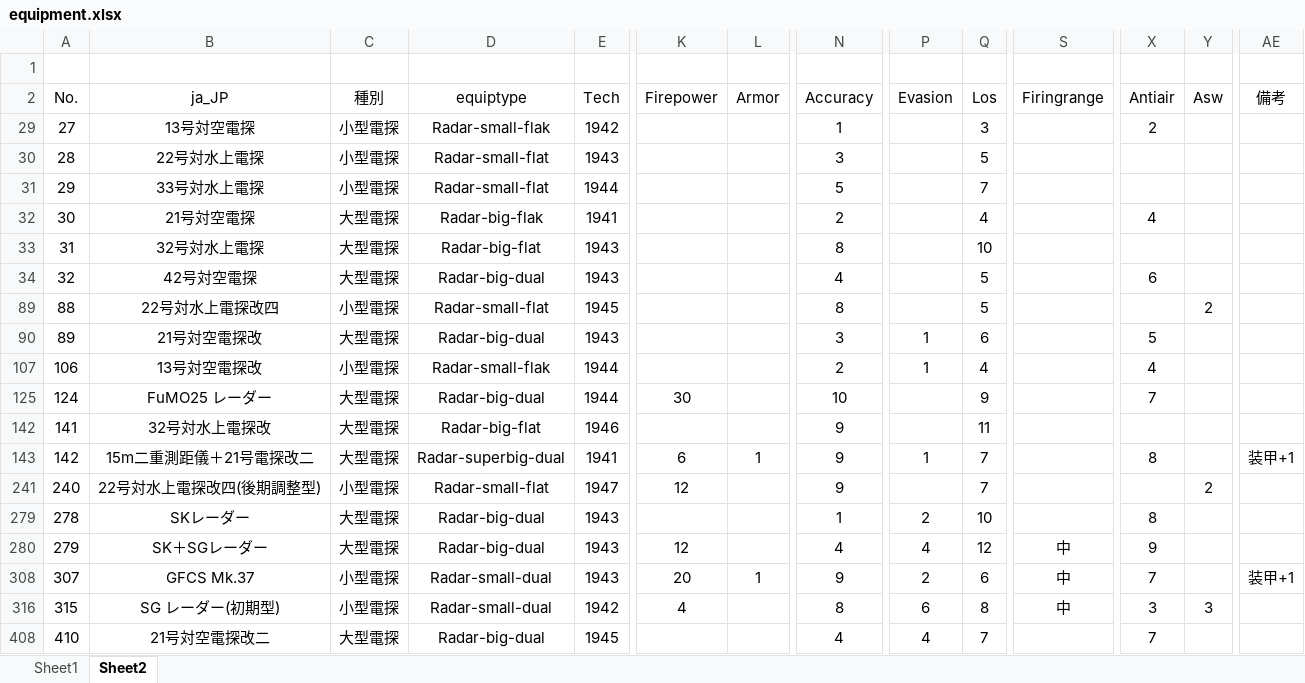
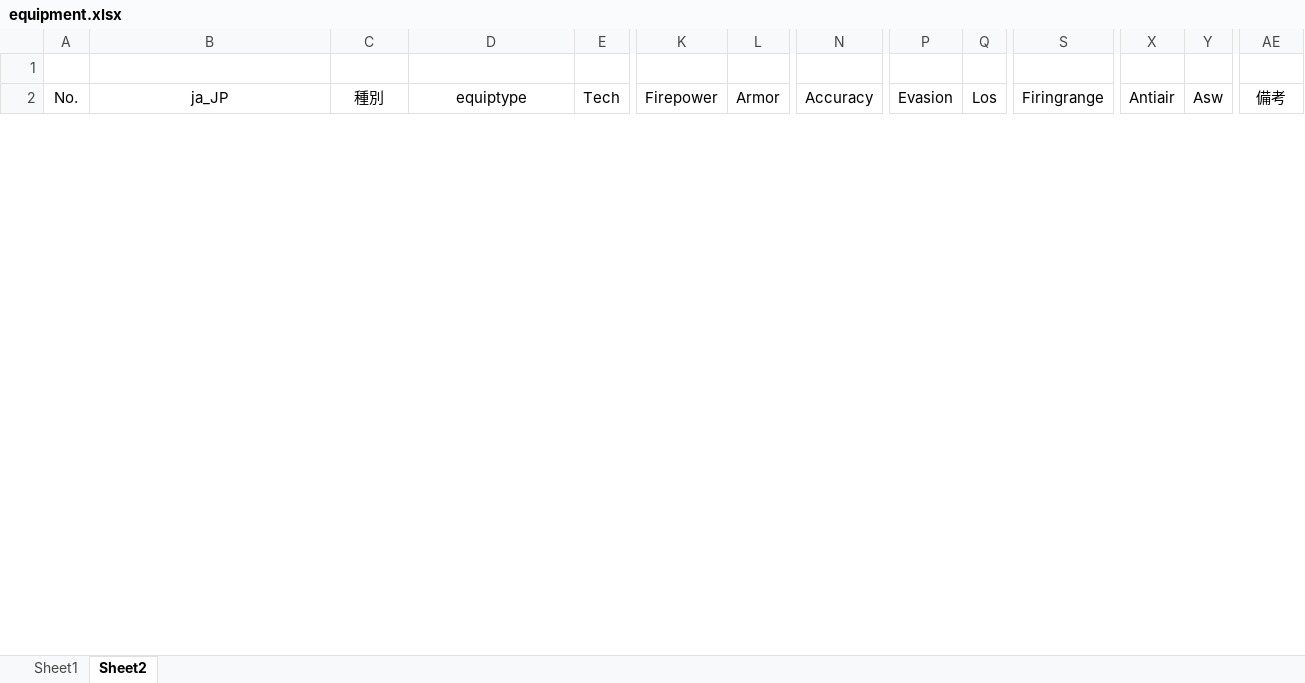
Before and after one commit to ibicdlcod/GuoMuoRuoProject, an Excel workbook: doc/worldview and mechanics/equipment.xlsx, sheet Sheet2, drawn as a sheet; only a part is shown, gaps mark what is left out; values as stored, in another font and other column widths than the file's, no borders; removed rows and columns are numbered as before the commit, all else as after; rows hold the shown columns only; the diff covers the shown part only; the diff names each change by its address in the sheet, - before the commit and + after, or states it on an @@ line.

```diff
--- a/doc/worldview and mechanics/equipment.xlsx (sheet Sheet2)
+++ b/doc/worldview and mechanics/equipment.xlsx (sheet Sheet2)
-row 29: 27 | 13号対空電探 | 小型電探 | Radar-small-flak | 1942 |  |  | 1 |  | 3 |  | 2
-row 30: 28 | 22号対水上電探 | 小型電探 | Radar-small-flat | 1943 |  |  | 3 |  | 5
-row 31: 29 | 33号対水上電探 | 小型電探 | Radar-small-flat | 1944 |  |  | 5 |  | 7
-row 32: 30 | 21号対空電探 | 大型電探 | Radar-big-flak | 1941 |  |  | 2 |  | 4 |  | 4
-row 33: 31 | 32号対水上電探 | 大型電探 | Radar-big-flat | 1943 |  |  | 8 |  | 10
-row 34: 32 | 42号対空電探 | 大型電探 | Radar-big-dual | 1943 |  |  | 4 |  | 5 |  | 6
-row 89: 88 | 22号対水上電探改四 | 小型電探 | Radar-small-flat | 1945 |  |  | 8 |  | 5 |  |  | 2
-row 90: 89 | 21号対空電探改 | 大型電探 | Radar-big-dual | 1943 |  |  | 3 | 1 | 6 |  | 5
-row 107: 106 | 13号対空電探改 | 小型電探 | Radar-small-flak | 1944 |  |  | 2 | 1 | 4 |  | 4
-row 125: 124 | FuMO25 レーダー | 大型電探 | Radar-big-dual | 1944 | 30 |  | 10 |  | 9 |  | 7
-row 142: 141 | 32号対水上電探改 | 大型電探 | Radar-big-flat | 1946 |  |  | 9 |  | 11
-row 143: 142 | 15m二重測距儀＋21号電探改二 | 大型電探 | Radar-superbig-dual | 1941 | 6 | 1 | 9 | 1 | 7 |  | 8 |  | 装甲+1
-row 241: 240 | 22号対水上電探改四(後期調整型) | 小型電探 | Radar-small-flat | 1947 | 12 |  | 9 |  | 7 |  |  | 2
-row 279: 278 | SKレーダー | 大型電探 | Radar-big-dual | 1943 |  |  | 1 | 2 | 10 |  | 8
-row 280: 279 | SK＋SGレーダー | 大型電探 | Radar-big-dual | 1943 | 12 |  | 4 | 4 | 12 | 中 | 9
-row 308: 307 | GFCS Mk.37 | 小型電探 | Radar-small-dual | 1943 | 20 | 1 | 9 | 2 | 6 | 中 | 7 |  | 装甲+1
-row 316: 315 | SG レーダー(初期型) | 小型電探 | Radar-small-dual | 1942 | 4 |  | 8 | 6 | 8 | 中 | 3 | 3
-row 408: 410 | 21号対空電探改二 | 大型電探 | Radar-big-dual | 1945 |  |  | 4 | 4 | 7 |  | 7
```
Also changed, not shown: 28 added rows and 6 removed rows elsewhere in this sheet, hidden cells, 12 other files.
